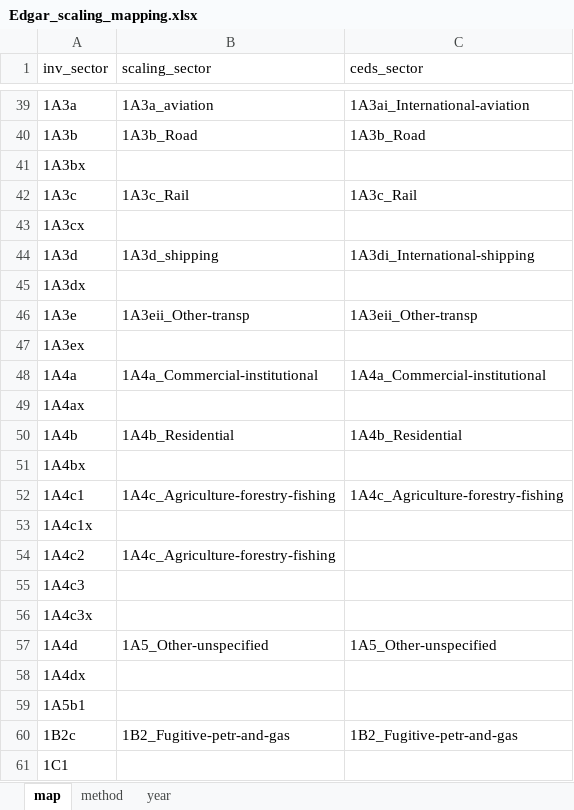
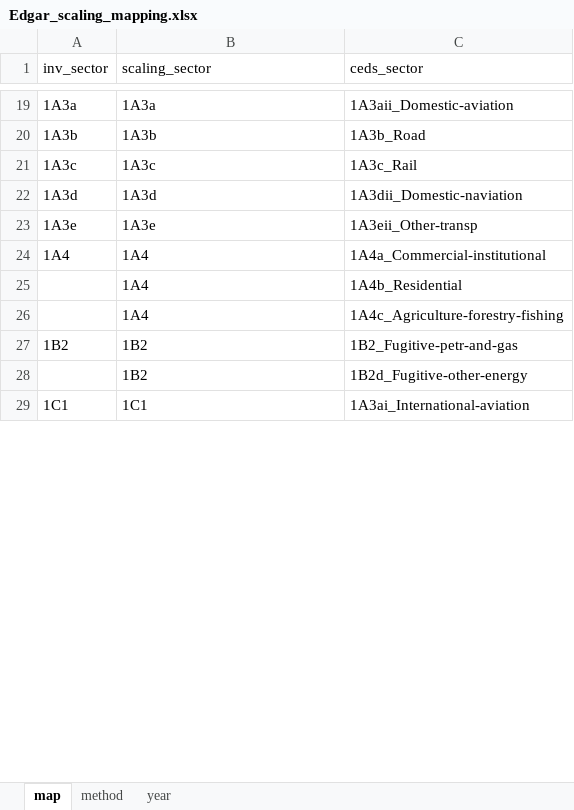
Before and after one commit to JGCRI/CEDS, an Excel workbook: input/mappings/scaling/Edgar_scaling_mapping.xlsx, sheet map, drawn as a sheet; only a part is shown, gaps mark what is left out; values as stored, in another font and other column widths than the file's, no borders; removed rows and columns are numbered as before the commit, all else as after; the diff covers the shown part only; the diff names each change by its address in the sheet, - before the commit and + after, or states it on an @@ line.

Commit message:
Changes Edgar scaling to use newer data files. Removes old data files.

```diff
--- a/input/mappings/scaling/Edgar_scaling_mapping.xlsx (sheet map)
+++ b/input/mappings/scaling/Edgar_scaling_mapping.xlsx (sheet map)
-B19 (scaling_sector): 1A3a_aviation
+B19 (scaling_sector): 1A3a
-C19 (ceds_sector): 1A3ai_International-aviation
+C19 (ceds_sector): 1A3aii_Domestic-aviation
-B20 (scaling_sector): 1A3b_Road
+B20 (scaling_sector): 1A3b
-row 41: 1A3bx
-B21 (scaling_sector): 1A3c_Rail
+B21 (scaling_sector): 1A3c
-row 43: 1A3cx
-B22 (scaling_sector): 1A3d_shipping
+B22 (scaling_sector): 1A3d
-C22 (ceds_sector): 1A3di_International-shipping
+C22 (ceds_sector): 1A3dii_Domestic-naviation
-row 45: 1A3dx
-B23 (scaling_sector): 1A3eii_Other-transp
+B23 (scaling_sector): 1A3e
-row 47: 1A3ex
-A24 (inv_sector): 1A4a
+A24 (inv_sector): 1A4
-B24 (scaling_sector): 1A4a_Commercial-institutional
+B24 (scaling_sector): 1A4
-row 49: 1A4ax
-row 50: 1A4b | 1A4b_Residential | 1A4b_Residential
-row 51: 1A4bx
-row 52: 1A4c1 | 1A4c_Agriculture-forestry-fishing | 1A4c_Agriculture-forestry-fishing
-row 53: 1A4c1x
-row 54: 1A4c2 | 1A4c_Agriculture-forestry-fishing
-row 55: 1A4c3
-row 56: 1A4c3x
-row 57: 1A4d | 1A5_Other-unspecified | 1A5_Other-unspecified
-row 58: 1A4dx
-row 59: 1A5b1
+row 25:  | 1A4 | 1A4b_Residential
+row 26:  | 1A4 | 1A4c_Agriculture-forestry-fishing
-A27 (inv_sector): 1B2c
+A27 (inv_sector): 1B2
-B27 (scaling_sector): 1B2_Fugitive-petr-and-gas
+B27 (scaling_sector): 1B2
+row 28:  | 1B2 | 1B2d_Fugitive-other-energy
-B29 (scaling_sector): (empty)
+B29 (scaling_sector): 1C1
-C29 (ceds_sector): (empty)
+C29 (ceds_sector): 1A3ai_International-aviation
```
Also changed, not shown: 24 added rows, 56 removed rows and 8 edited cells elsewhere in this sheet, 8 other files.
